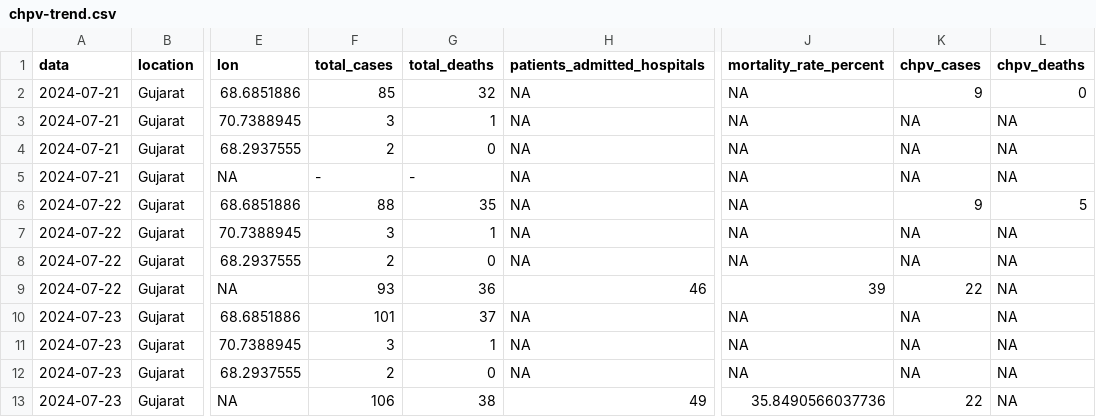
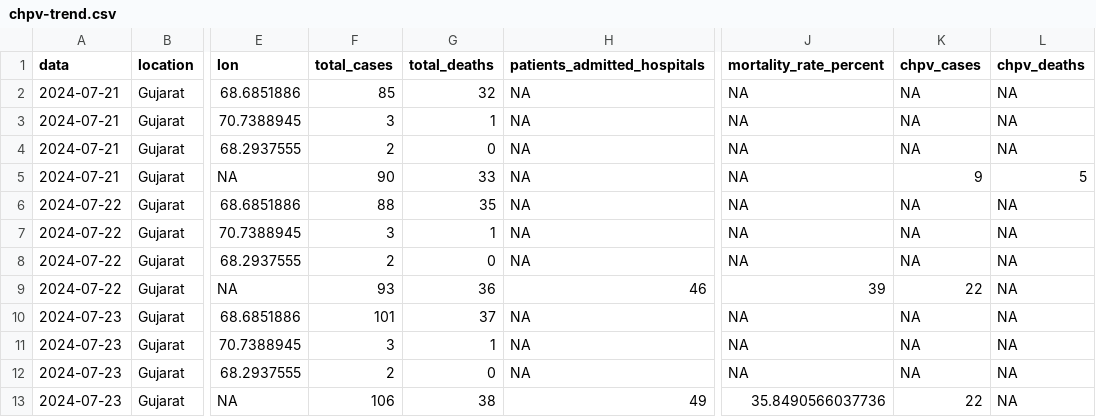
Before and after one commit to fbranda/HealthDataSEAsia, a CSV file: CHPV-outbreak-tracking/chpv-trend.csv, drawn as a sheet; only a part is shown, gaps mark what is left out; the diff names each change by its address in the sheet, - before the commit and + after, or states it on an @@ line.

Commit message:
Add files via upload

```diff
--- a/CHPV-outbreak-tracking/chpv-trend.csv
+++ b/CHPV-outbreak-tracking/chpv-trend.csv
-K2 (chpv_cases): 9
+K2 (chpv_cases): NA
-L2 (chpv_deaths): 0
+L2 (chpv_deaths): NA
-F5 (total_cases): -
+F5 (total_cases): 90
-G5 (total_deaths): -
+G5 (total_deaths): 33
-K5 (chpv_cases): NA
+K5 (chpv_cases): 9
-L5 (chpv_deaths): NA
+L5 (chpv_deaths): 5
-K6 (chpv_cases): 9
+K6 (chpv_cases): NA
-L6 (chpv_deaths): 5
+L6 (chpv_deaths): NA
```
